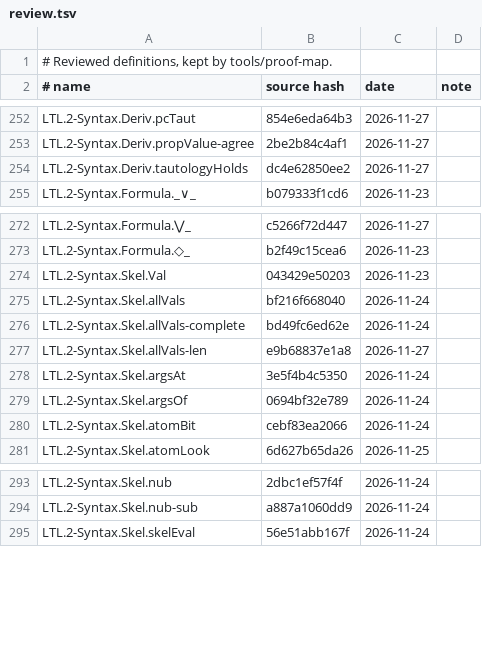
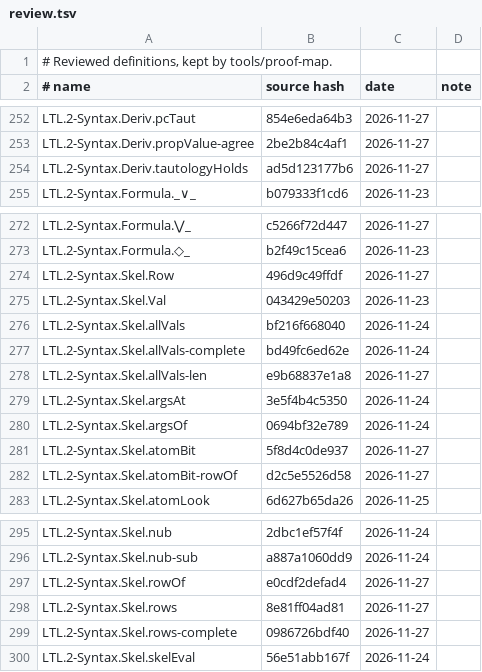
Before and after one commit to awerar/LTL, a TSV file: docs/review.tsv, drawn as a sheet; only a part is shown, gaps mark what is left out.

```diff
--- a/docs/review.tsv
+++ b/docs/review.tsv
@@ -253,3 +253,3 @@ LTL.2-Syntax.Deriv.pcTaut	854e6eda64b3	2026-11-27
 LTL.2-Syntax.Deriv.propValue-agree	2be2b84c4af1	2026-11-27	
-LTL.2-Syntax.Deriv.tautologyHolds	dc4e62850ee2	2026-11-27	
+LTL.2-Syntax.Deriv.tautologyHolds	ad5d123177b6	2026-11-27	
 LTL.2-Syntax.Formula._∨_	b079333f1cd6	2026-11-23	
@@ -273,2 +273,3 @@ LTL.2-Syntax.Formula.⋁_	c5266f72d447	2026-11-27
 LTL.2-Syntax.Formula.◇_	b2f49c15cea6	2026-11-23	
+LTL.2-Syntax.Skel.Row	496d9c49ffdf	2026-11-27	
 LTL.2-Syntax.Skel.Val	043429e50203	2026-11-23	
@@ -279,3 +280,4 @@ LTL.2-Syntax.Skel.argsAt	3e5f4b4c5350	2026-11-24
 LTL.2-Syntax.Skel.argsOf	0694bf32e789	2026-11-24	
-LTL.2-Syntax.Skel.atomBit	cebf83ea2066	2026-11-24	
+LTL.2-Syntax.Skel.atomBit	5f8d4c0de937	2026-11-27	
+LTL.2-Syntax.Skel.atomBit-rowOf	d2c5e5526d58	2026-11-27	
 LTL.2-Syntax.Skel.atomLook	6d627b65da26	2026-11-25	
@@ -294,2 +296,5 @@ LTL.2-Syntax.Skel.nub	2dbc1ef57f4f	2026-11-24
 LTL.2-Syntax.Skel.nub-sub	a887a1060dd9	2026-11-24	
+LTL.2-Syntax.Skel.rowOf	e0cdf2defad4	2026-11-27	
+LTL.2-Syntax.Skel.rows	8e81ff04ad81	2026-11-27	
+LTL.2-Syntax.Skel.rows-complete	0986726bdf40	2026-11-27	
 LTL.2-Syntax.Skel.skelEval	56e51abb167f	2026-11-24	
```
Also changed, not shown: 31 other files.
